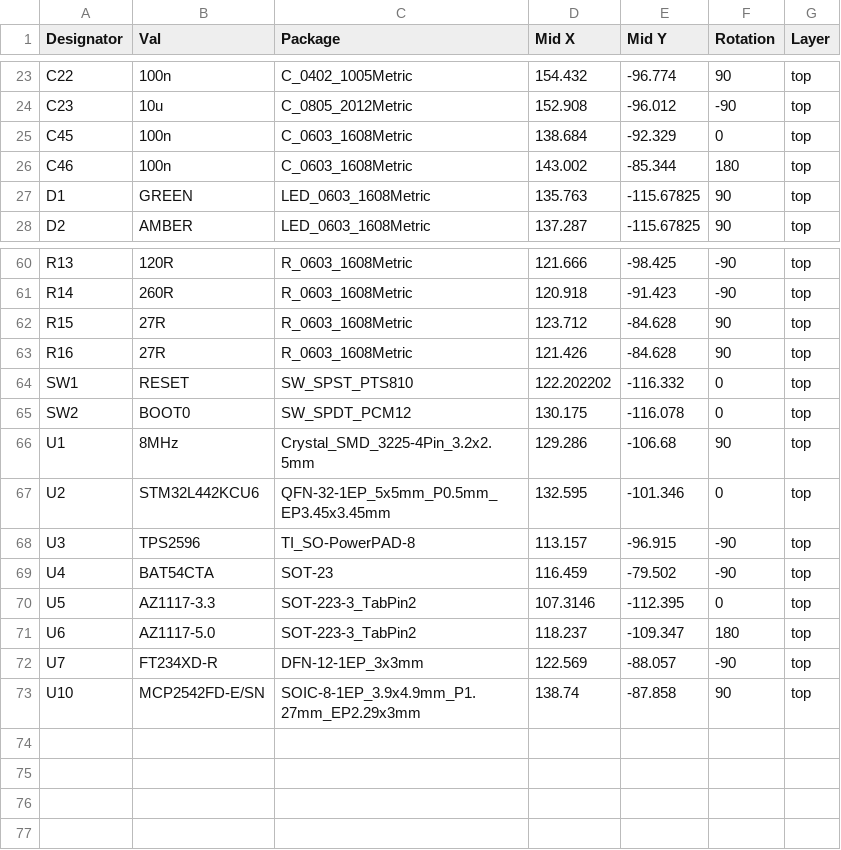
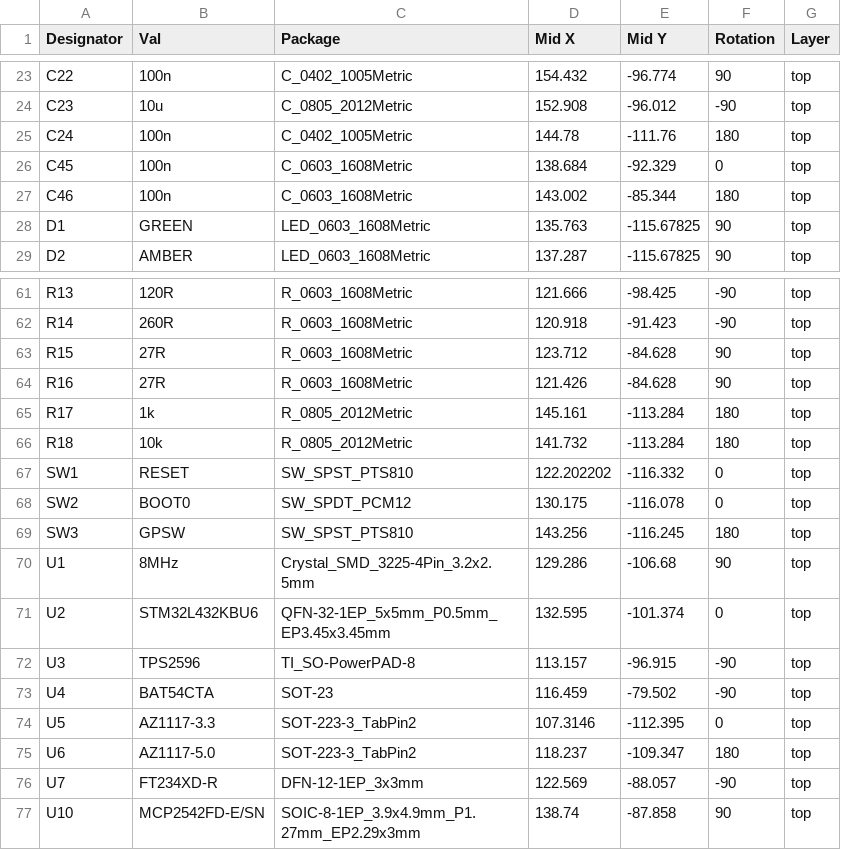
Before and after one commit to UAlberta-EcoCar/Electrical-Hardware-Design, a CSV file: Rev 2/CAN-USB RF Module-all-pos.csv, drawn as a sheet; only a part is shown, gaps mark what is left out.

Commit message:
added GPSW and HW DB

```diff
--- a/Rev 2/CAN-USB RF Module-all-pos.csv
+++ b/Rev 2/CAN-USB RF Module-all-pos.csv
@@ -24,2 +24,3 @@ C22,100n,C_0402_1005Metric,154.432,-96.774,90,top
 C23,10u,C_0805_2012Metric,152.908,-96.012,-90,top
+C24,100n,C_0402_1005Metric,144.78,-111.76,180,top
 C45,100n,C_0603_1608Metric,138.684,-92.329,0,top
@@ -63,6 +64,9 @@ R15,27R,R_0603_1608Metric,123.712,-84.628,90,top
 R16,27R,R_0603_1608Metric,121.426,-84.628,90,top
+R17,1k,R_0805_2012Metric,145.161,-113.284,180,top
+R18,10k,R_0805_2012Metric,141.732,-113.284,180,top
 SW1,RESET,SW_SPST_PTS810,122.202202,-116.332,0,top
 SW2,BOOT0,SW_SPDT_PCM12,130.175,-116.078,0,top
+SW3,GPSW,SW_SPST_PTS810,143.256,-116.245,180,top
 U1,8MHz,Crystal_SMD_3225-4Pin_3.2x2.5mm,129.286,-106.68,90,top
-U2,STM32L442KCU6,QFN-32-1EP_5x5mm_P0.5mm_EP3.45x3.45mm,132.595,-101.346,0,top
+U2,STM32L432KBU6,QFN-32-1EP_5x5mm_P0.5mm_EP3.45x3.45mm,132.595,-101.374,0,top
 U3,TPS2596,TI_SO-PowerPAD-8,113.157,-96.915,-90,top
```
Also changed, not shown: Rev 2/CAN-USB RF Module.csv, 30 other files.
